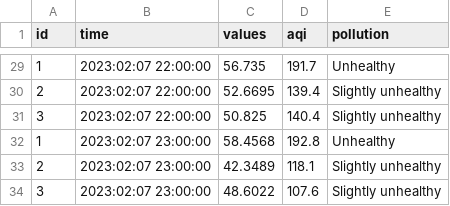
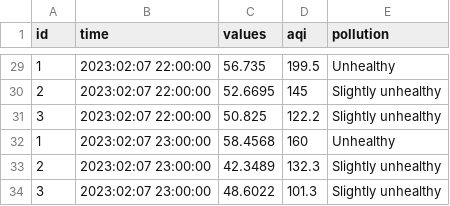
Before and after one commit to TienHuy1801/300k, a CSV file: task_2/dust_aqi.csv, drawn as a sheet; only a part is shown, gaps mark what is left out; the diff covers the shown part only.

```diff
--- a/task_2/dust_aqi.csv
+++ b/task_2/dust_aqi.csv
@@ -29,6 +29,6 @@ id,time,values,aqi,pollution
-1,2023:02:07 22:00:00,56.735,191.7,Unhealthy
-2,2023:02:07 22:00:00,52.6695,139.4,Slightly unhealthy
-3,2023:02:07 22:00:00,50.825,140.4,Slightly unhealthy
-1,2023:02:07 23:00:00,58.4568,192.8,Unhealthy
-2,2023:02:07 23:00:00,42.3489,118.1,Slightly unhealthy
-3,2023:02:07 23:00:00,48.6022,107.6,Slightly unhealthy
+1,2023:02:07 22:00:00,56.735,199.5,Unhealthy
+2,2023:02:07 22:00:00,52.6695,145,Slightly unhealthy
+3,2023:02:07 22:00:00,50.825,122.2,Slightly unhealthy
+1,2023:02:07 23:00:00,58.4568,160,Unhealthy
+2,2023:02:07 23:00:00,42.3489,132.3,Slightly unhealthy
+3,2023:02:07 23:00:00,48.6022,101.3,Slightly unhealthy
```
Also changed, not shown: 27 edited cells elsewhere in this file, task_3/dust_aqi.csv, 5 other files.
